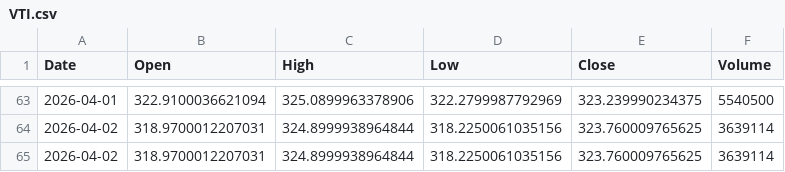
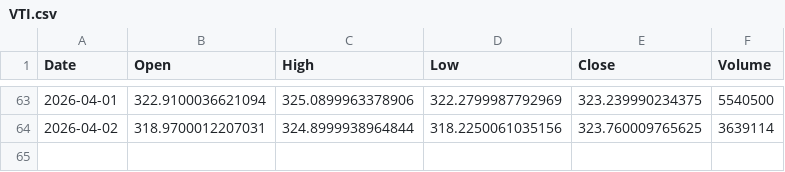
Before and after one commit to thraxil/adnos, a CSV file: data/VTI.csv, drawn as a sheet; only a part is shown, gaps mark what is left out.

```diff
--- a/data/VTI.csv
+++ b/data/VTI.csv
@@ -64,2 +64 @@ Date,Open,High,Low,Close,Volume
 2026-04-02,318.9700012207031,324.8999938964844,318.2250061035156,323.760009765625,3639114
-2026-04-02,318.9700012207031,324.8999938964844,318.2250061035156,323.760009765625,3639114
```
Also changed, not shown: data/AAPL.csv, 2 other files.
